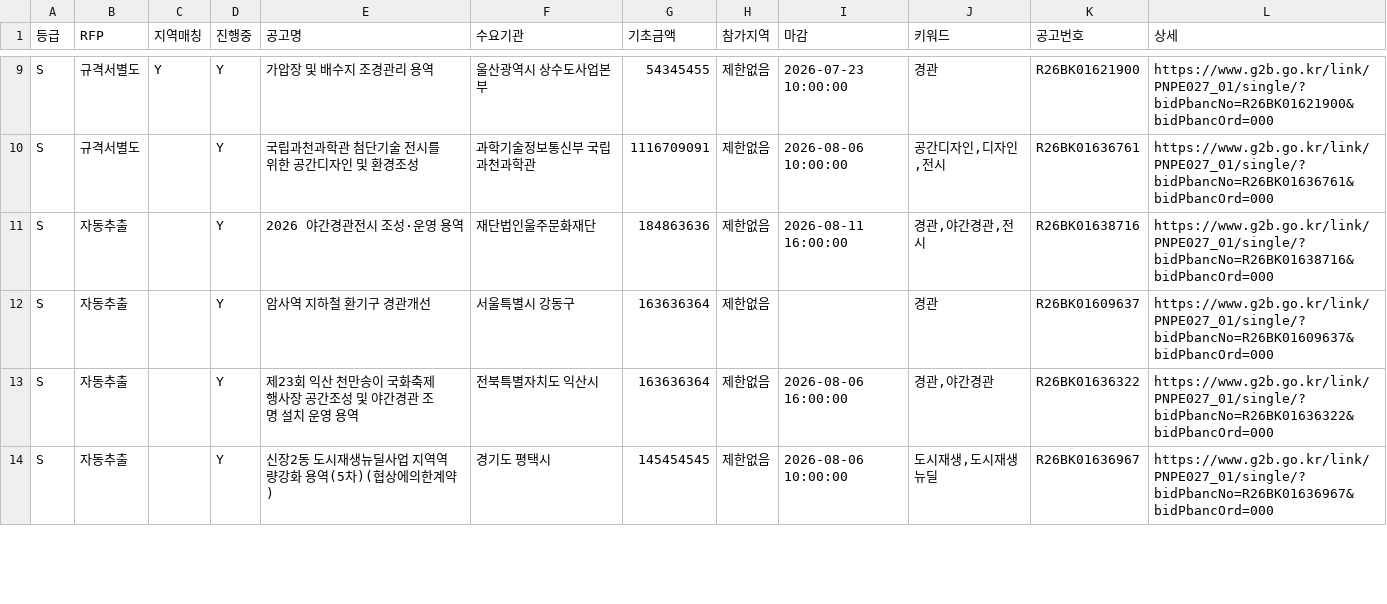
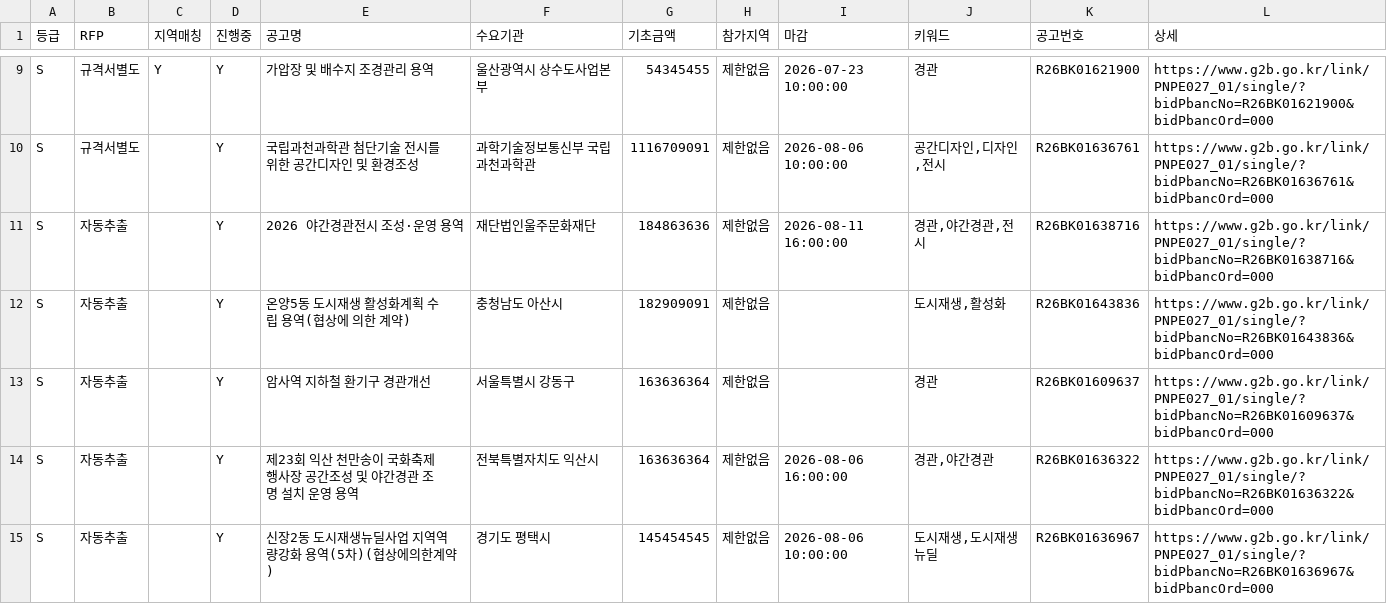
Before and after one commit to andy555-cmyk/narajangteo, a CSV file: g2b_result.csv, drawn as a sheet; only a part is shown, gaps mark what is left out; the diff covers the shown part only.

```diff
--- a/g2b_result.csv
+++ b/g2b_result.csv
@@ -11,2 +11,3 @@ S,규격서별도,,Y,국립과천과학관 첨단기술 전시를 위한 공간
 S,자동추출,,Y,2026 야간경관전시 조성·운영 용역,재단법인울주문화재단,184863636,제한없음,2026-08-11 16:00:00,"경관,야간경관,전시",R26BK01638716,https://www.g2b.go.kr/link/PNPE027_01/single/?bidPbancNo=R26BK01638716&bidPbancOrd=000
+S,자동추출,,Y,온양5동 도시재생 활성화계획 수립 용역(협상에 의한 계약),충청남도 아산시,182909091,제한없음,,"도시재생,활성화",R26BK01643836,https://www.g2b.go.kr/link/PNPE027_01/single/?bidPbancNo=R26BK01643836&bidPbancOrd=000
 S,자동추출,,Y,암사역 지하철 환기구 경관개선,서울특별시 강동구,163636364,제한없음,,경관,R26BK01609637,https://www.g2b.go.kr/link/PNPE027_01/single/?bidPbancNo=R26BK01609637&bidPbancOrd=000
```
Also changed, not shown: 2 added rows and 1 removed row elsewhere in this file, 5 other files.
